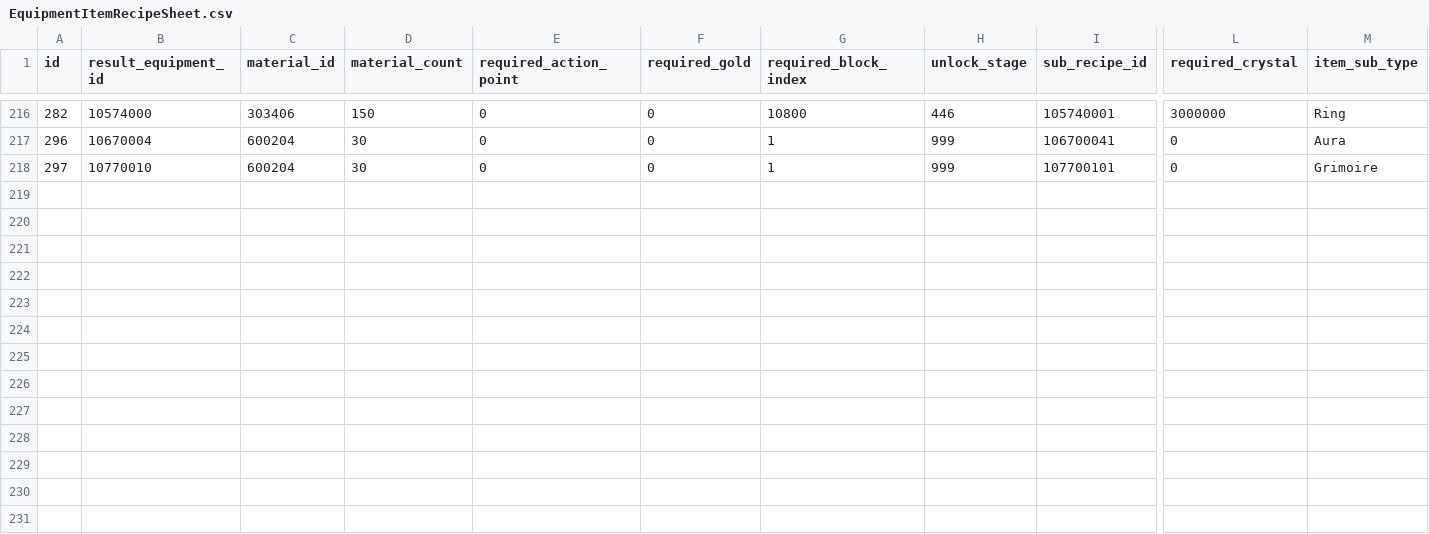
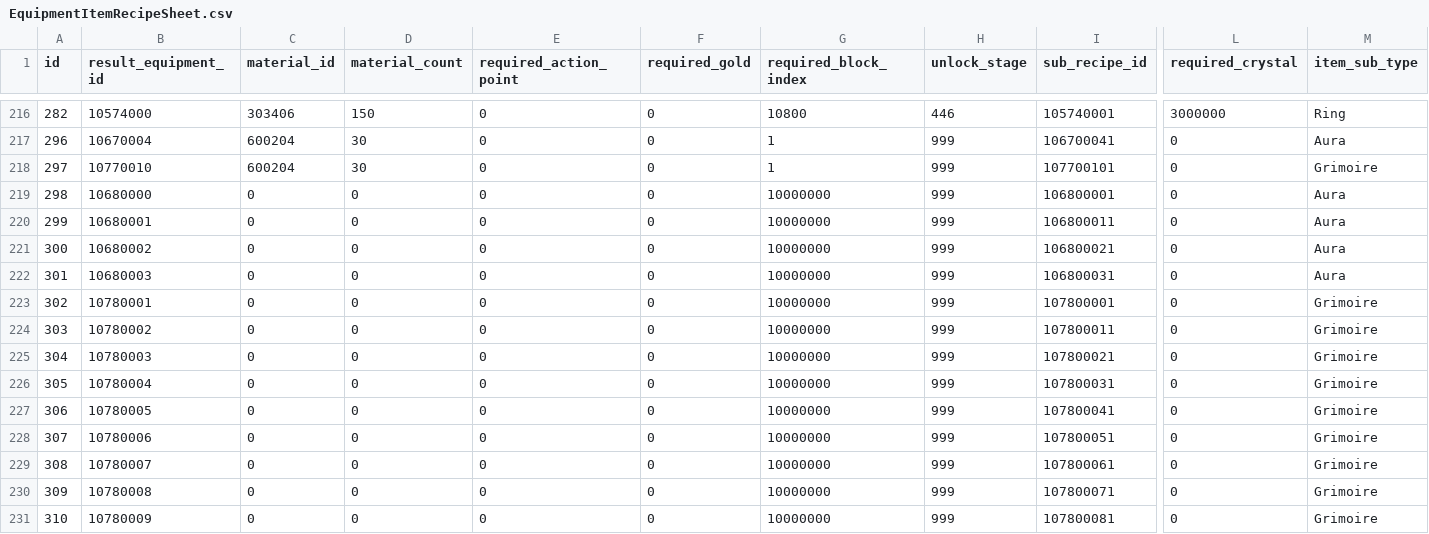
Before and after one commit to planetarium/lib9c, a CSV file: Lib9c/TableCSV/EquipmentItemRecipeSheet.csv, drawn as a sheet; only a part is shown, gaps mark what is left out; rows hold the shown columns only; the diff names each change by its address in the sheet, - before the commit and + after, or states it on an @@ line.

Commit message:
Update EquipmentItemRecipeSheet.csv from Google Sheets

```diff
--- a/Lib9c/TableCSV/EquipmentItemRecipeSheet.csv
+++ b/Lib9c/TableCSV/EquipmentItemRecipeSheet.csv
+row 219: 298 | 10680000 | 0 | 0 | 0 | 0 | 10000000 | 999 | 106800001 | 0 | Aura
+row 220: 299 | 10680001 | 0 | 0 | 0 | 0 | 10000000 | 999 | 106800011 | 0 | Aura
+row 221: 300 | 10680002 | 0 | 0 | 0 | 0 | 10000000 | 999 | 106800021 | 0 | Aura
+row 222: 301 | 10680003 | 0 | 0 | 0 | 0 | 10000000 | 999 | 106800031 | 0 | Aura
+row 223: 302 | 10780001 | 0 | 0 | 0 | 0 | 10000000 | 999 | 107800001 | 0 | Grimoire
+row 224: 303 | 10780002 | 0 | 0 | 0 | 0 | 10000000 | 999 | 107800011 | 0 | Grimoire
+row 225: 304 | 10780003 | 0 | 0 | 0 | 0 | 10000000 | 999 | 107800021 | 0 | Grimoire
+row 226: 305 | 10780004 | 0 | 0 | 0 | 0 | 10000000 | 999 | 107800031 | 0 | Grimoire
+row 227: 306 | 10780005 | 0 | 0 | 0 | 0 | 10000000 | 999 | 107800041 | 0 | Grimoire
+row 228: 307 | 10780006 | 0 | 0 | 0 | 0 | 10000000 | 999 | 107800051 | 0 | Grimoire
+row 229: 308 | 10780007 | 0 | 0 | 0 | 0 | 10000000 | 999 | 107800061 | 0 | Grimoire
+row 230: 309 | 10780008 | 0 | 0 | 0 | 0 | 10000000 | 999 | 107800071 | 0 | Grimoire
+row 231: 310 | 10780009 | 0 | 0 | 0 | 0 | 10000000 | 999 | 107800081 | 0 | Grimoire
```
